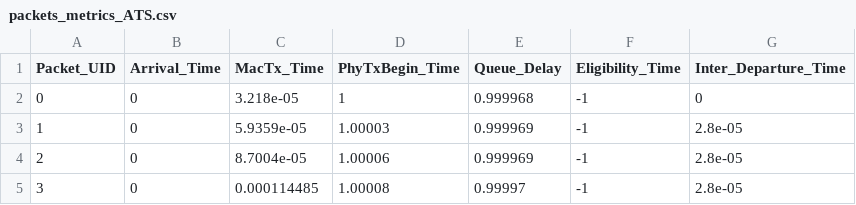
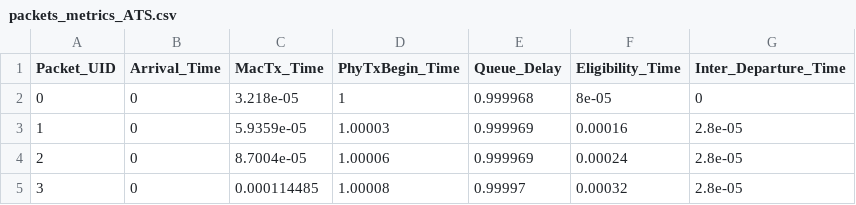
Before and after one commit to athos0x10/ns3-tsn-ats, a CSV file: experimentation/tas_integration/results/packets_metrics_ATS.csv, drawn as a sheet.

```diff
--- a/experimentation/tas_integration/results/packets_metrics_ATS.csv
+++ b/experimentation/tas_integration/results/packets_metrics_ATS.csv
@@ -1,5 +1,5 @@
 Packet_UID,Arrival_Time,MacTx_Time,PhyTxBegin_Time,Queue_Delay,Eligibility_Time,Inter_Departure_Time
-0,0,3.218e-05,1,0.999968,-1,0
-1,0,5.9359e-05,1.00003,0.999969,-1,2.8e-05
-2,0,8.7004e-05,1.00006,0.999969,-1,2.8e-05
-3,0,0.000114485,1.00008,0.99997,-1,2.8e-05
+0,0,3.218e-05,1,0.999968,8e-05,0
+1,0,5.9359e-05,1.00003,0.999969,0.00016,2.8e-05
+2,0,8.7004e-05,1.00006,0.999969,0.00024,2.8e-05
+3,0,0.000114485,1.00008,0.99997,0.00032,2.8e-05
```
Also changed, not shown: 1 other file.
